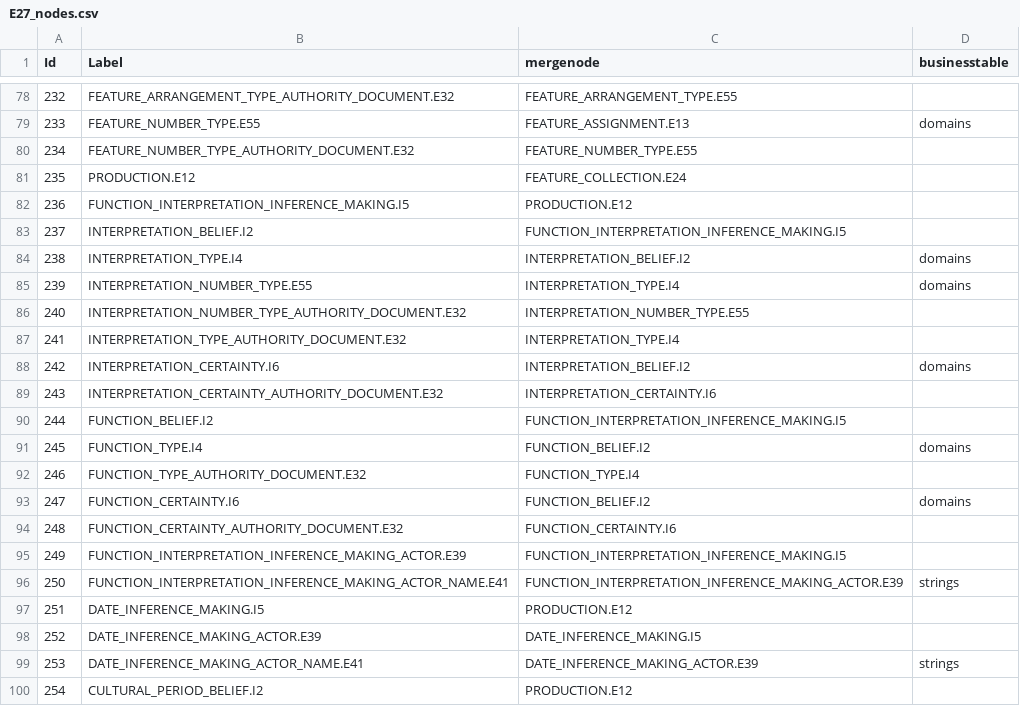
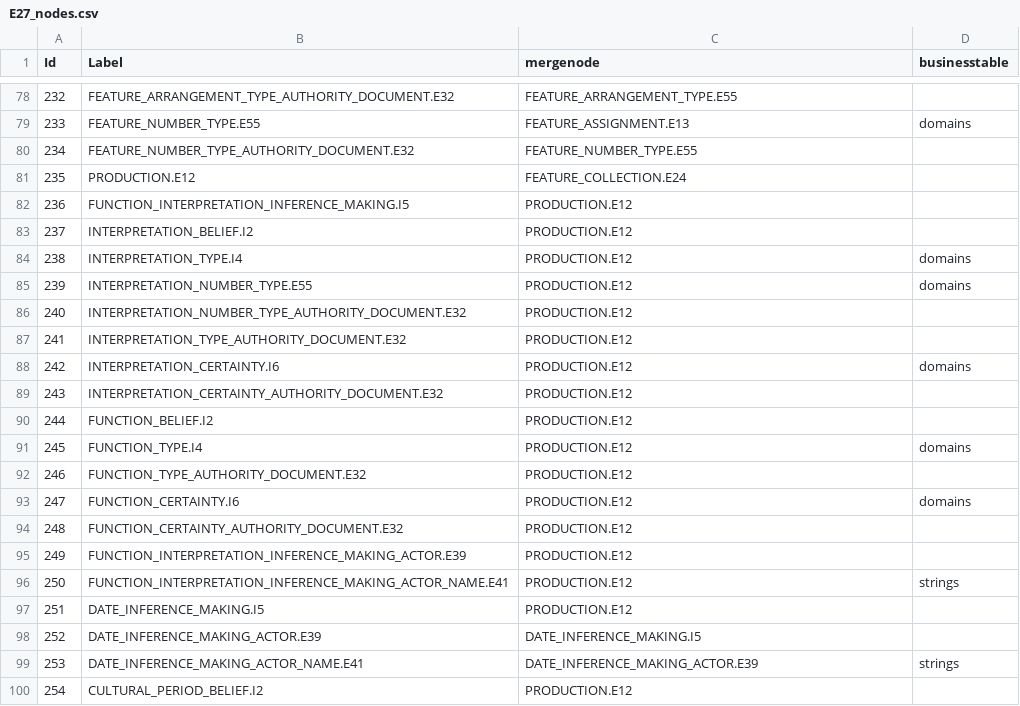
Before and after one commit to eamena-oxford/eamena-main-app, a CSV file: eamena/eamena/source_data/resource_graphs/E27/E27_nodes.csv, drawn as a sheet; only a part is shown, gaps mark what is left out.

Commit message:
updates to mergenode of all FUNCTION_INTERPRETATION_INFERENCE_MAKING.I5 descendants
Signed-off-by: adam cox <mr.adamcox@gmail.com>

```diff
--- a/eamena/eamena/source_data/resource_graphs/E27/E27_nodes.csv
+++ b/eamena/eamena/source_data/resource_graphs/E27/E27_nodes.csv
@@ -82,16 +82,16 @@ Id,Label,mergenode,businesstable
 236,FUNCTION_INTERPRETATION_INFERENCE_MAKING.I5,PRODUCTION.E12,
-237,INTERPRETATION_BELIEF.I2,FUNCTION_INTERPRETATION_INFERENCE_MAKING.I5,
-238,INTERPRETATION_TYPE.I4,INTERPRETATION_BELIEF.I2,domains
-239,INTERPRETATION_NUMBER_TYPE.E55,INTERPRETATION_TYPE.I4,domains
-240,INTERPRETATION_NUMBER_TYPE_AUTHORITY_DOCUMENT.E32,INTERPRETATION_NUMBER_TYPE.E55,
-241,INTERPRETATION_TYPE_AUTHORITY_DOCUMENT.E32,INTERPRETATION_TYPE.I4,
-242,INTERPRETATION_CERTAINTY.I6,INTERPRETATION_BELIEF.I2,domains
-243,INTERPRETATION_CERTAINTY_AUTHORITY_DOCUMENT.E32,INTERPRETATION_CERTAINTY.I6,
-244,FUNCTION_BELIEF.I2,FUNCTION_INTERPRETATION_INFERENCE_MAKING.I5,
-245,FUNCTION_TYPE.I4,FUNCTION_BELIEF.I2,domains
-246,FUNCTION_TYPE_AUTHORITY_DOCUMENT.E32,FUNCTION_TYPE.I4,
-247,FUNCTION_CERTAINTY.I6,FUNCTION_BELIEF.I2,domains
-248,FUNCTION_CERTAINTY_AUTHORITY_DOCUMENT.E32,FUNCTION_CERTAINTY.I6,
-249,FUNCTION_INTERPRETATION_INFERENCE_MAKING_ACTOR.E39,FUNCTION_INTERPRETATION_INFERENCE_MAKING.I5,
-250,FUNCTION_INTERPRETATION_INFERENCE_MAKING_ACTOR_NAME.E41,FUNCTION_INTERPRETATION_INFERENCE_MAKING_ACTOR.E39,strings
+237,INTERPRETATION_BELIEF.I2,PRODUCTION.E12,
+238,INTERPRETATION_TYPE.I4,PRODUCTION.E12,domains
+239,INTERPRETATION_NUMBER_TYPE.E55,PRODUCTION.E12,domains
+240,INTERPRETATION_NUMBER_TYPE_AUTHORITY_DOCUMENT.E32,PRODUCTION.E12,
+241,INTERPRETATION_TYPE_AUTHORITY_DOCUMENT.E32,PRODUCTION.E12,
+242,INTERPRETATION_CERTAINTY.I6,PRODUCTION.E12,domains
+243,INTERPRETATION_CERTAINTY_AUTHORITY_DOCUMENT.E32,PRODUCTION.E12,
+244,FUNCTION_BELIEF.I2,PRODUCTION.E12,
+245,FUNCTION_TYPE.I4,PRODUCTION.E12,domains
+246,FUNCTION_TYPE_AUTHORITY_DOCUMENT.E32,PRODUCTION.E12,
+247,FUNCTION_CERTAINTY.I6,PRODUCTION.E12,domains
+248,FUNCTION_CERTAINTY_AUTHORITY_DOCUMENT.E32,PRODUCTION.E12,
+249,FUNCTION_INTERPRETATION_INFERENCE_MAKING_ACTOR.E39,PRODUCTION.E12,
+250,FUNCTION_INTERPRETATION_INFERENCE_MAKING_ACTOR_NAME.E41,PRODUCTION.E12,strings
 251,DATE_INFERENCE_MAKING.I5,PRODUCTION.E12,
```
